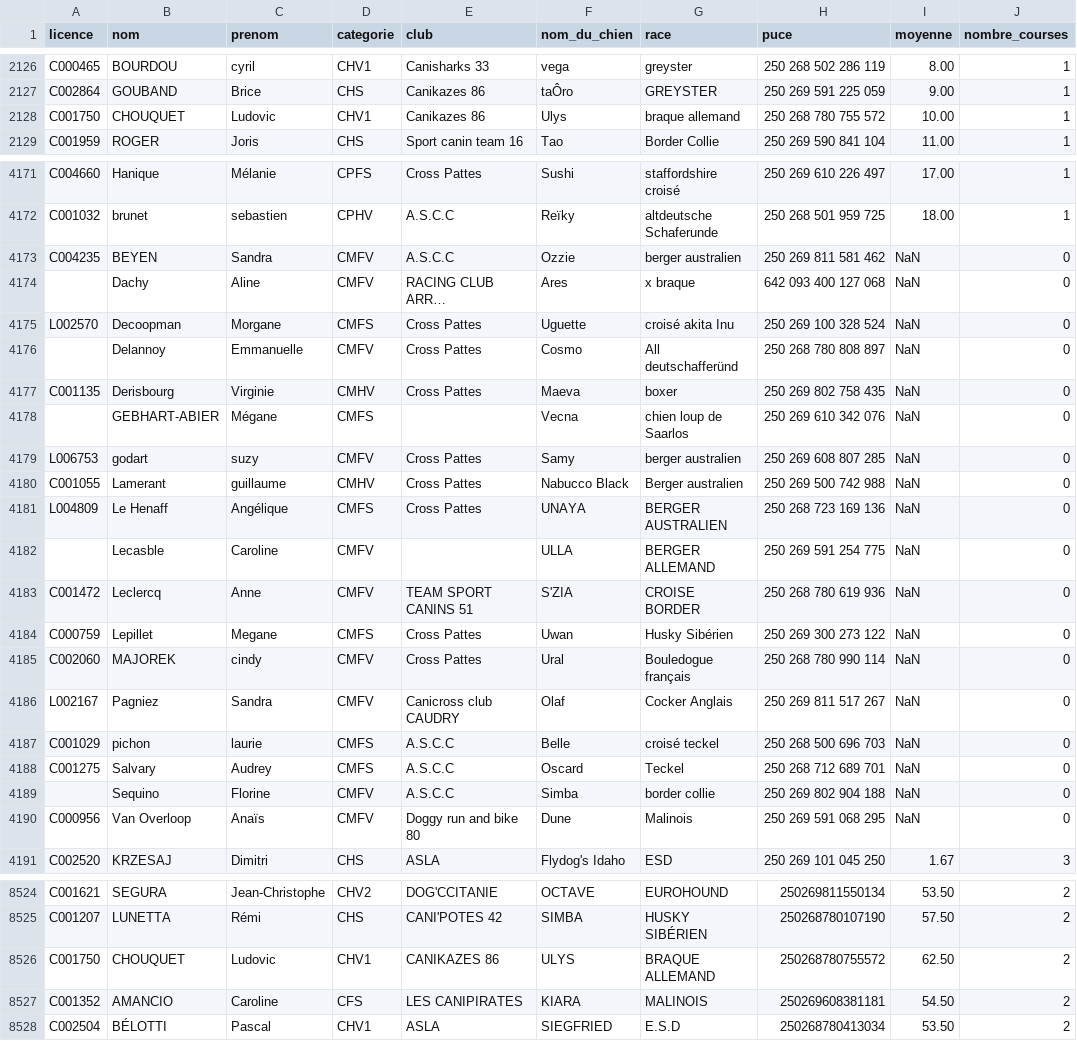
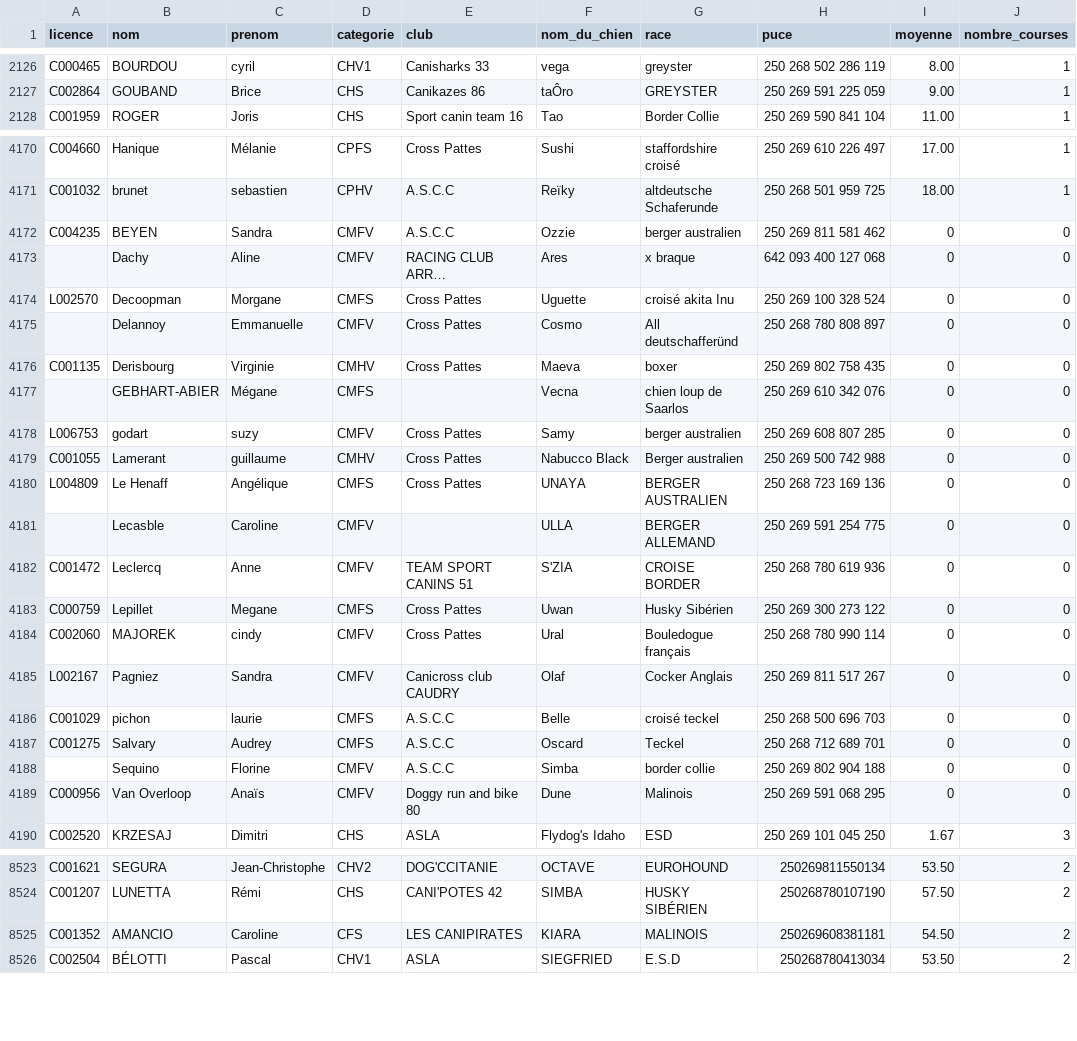
Before and after one commit to chiensdor/liste-de-d-part, a CSV file: resultats_moyennes.csv, drawn as a sheet; only a part is shown, gaps mark what is left out; long unchanged cells end in …; removed rows and columns are numbered as before the commit, all else as after; the diff covers the shown part only; the diff names each change by its address in the sheet, - before the commit and + after, or states it on an @@ line.

Commit message:
Add files via upload

```diff
--- a/resultats_moyennes.csv
+++ b/resultats_moyennes.csv
-row 2128: C001750 | CHOUQUET | Ludovic | CHV1 | Canikazes 86 | Ulys | braque allemand | 250 268 780 755 572 | 10.00 | 1
-I4172:I4189 (moyenne): NaN
+I4172:I4189 (moyenne): 0
-row 8526: C001750 | CHOUQUET | Ludovic | CHV1 | CANIKAZES 86 | ULYS | BRAQUE ALLEMAND | 250268780755572 | 62.50 | 2
```
Also changed, not shown: 15 edited cells elsewhere in this file.
